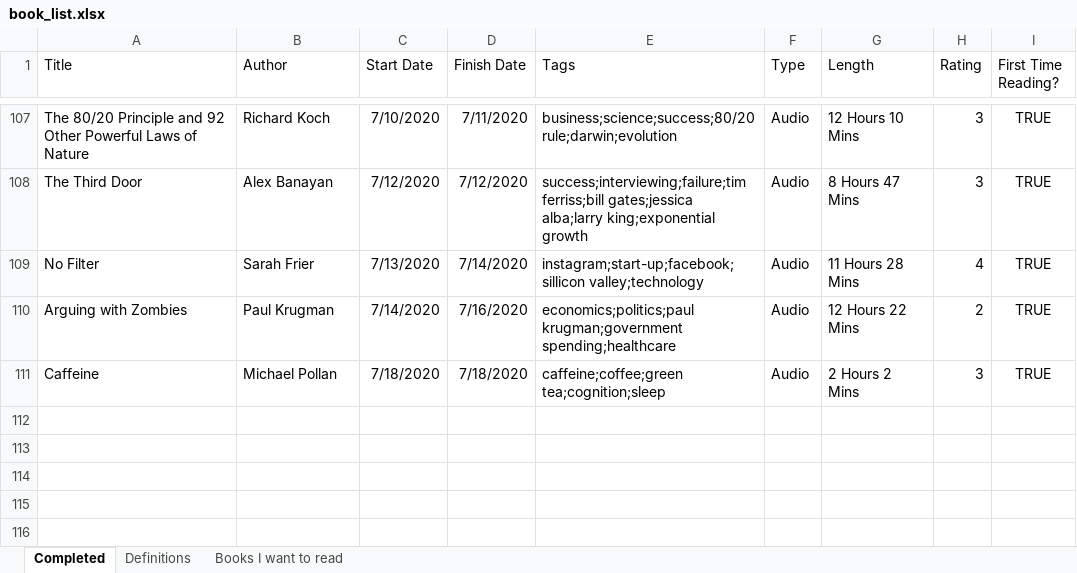
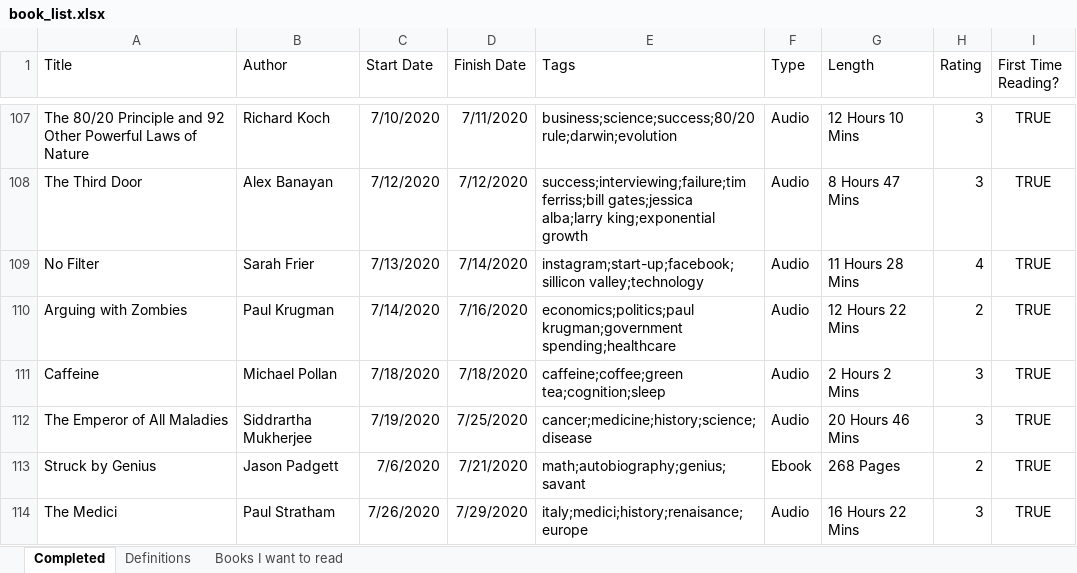
Before and after one commit to zachfloro/reading_list, an Excel workbook: book_list.xlsx, sheet Completed, drawn as a sheet; only a part is shown, gaps mark what is left out; values as stored, in another font and other column widths than the file's, no borders; the diff names each change by its address in the sheet, - before the commit and + after, or states it on an @@ line.

Commit message:
added the emperor of all maladies, struck by genius and the medicis

```diff
--- a/book_list.xlsx (sheet Completed)
+++ b/book_list.xlsx (sheet Completed)
+row 112: The Emperor of All Maladies | Siddrartha Mukherjee | 7/19/2020 | 7/25/2020 | cancer;medicine;history;science;disease | Audio | 20 Hours 46 Mins | 3 | TRUE
+row 113: Struck by Genius | Jason Padgett | 7/6/2020 | 7/21/2020 | math;autobiography;genius;savant | Ebook | 268 Pages | 2 | TRUE
+row 114: The Medici | Paul Stratham | 7/26/2020 | 7/29/2020 | italy;medici;history;renaisance;europe | Audio | 16 Hours 22 Mins | 3 | TRUE
```
